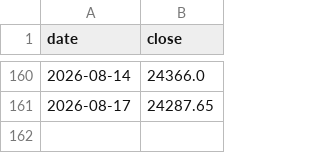
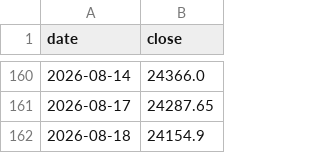
Before and after one commit to Vidyasagar29/nifty-close-data, a CSV file: nifty_close.csv, drawn as a sheet; only a part is shown, gaps mark what is left out; the diff names each change by its address in the sheet, - before the commit and + after, or states it on an @@ line.

```diff
--- a/nifty_close.csv
+++ b/nifty_close.csv
+row 162: 2026-08-18 | 24154.9
```
Also changed, not shown: 1 other file.
